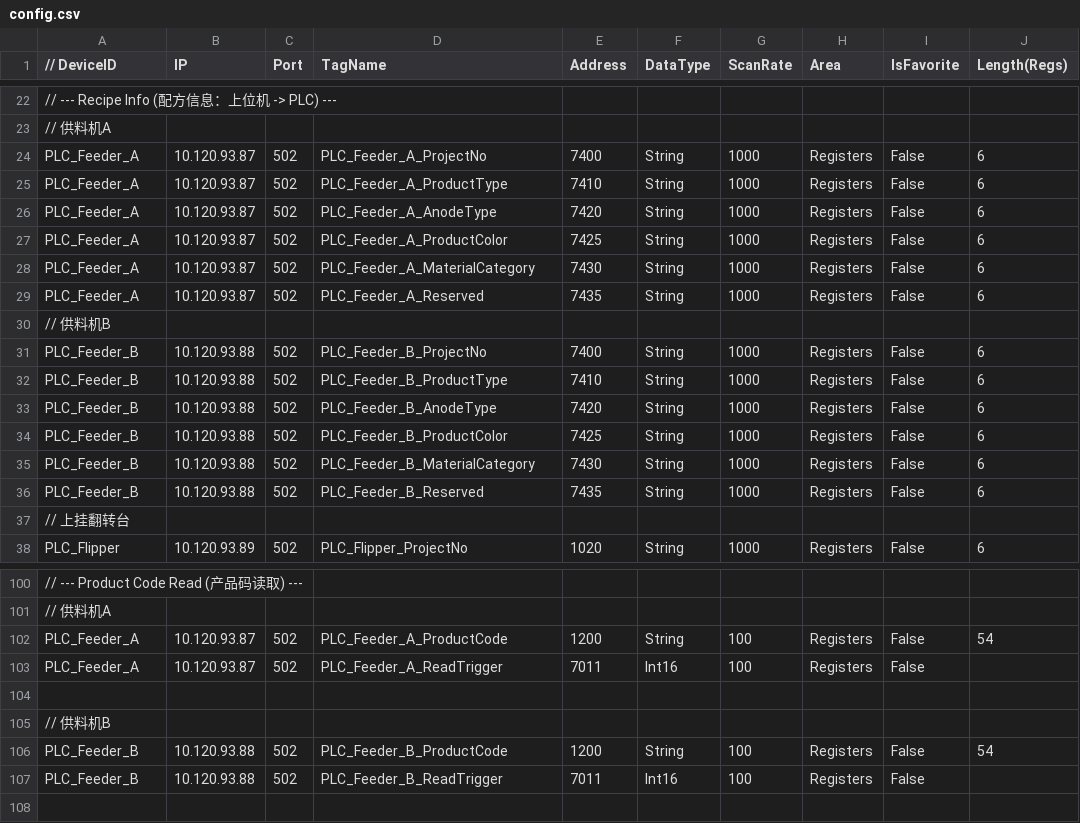
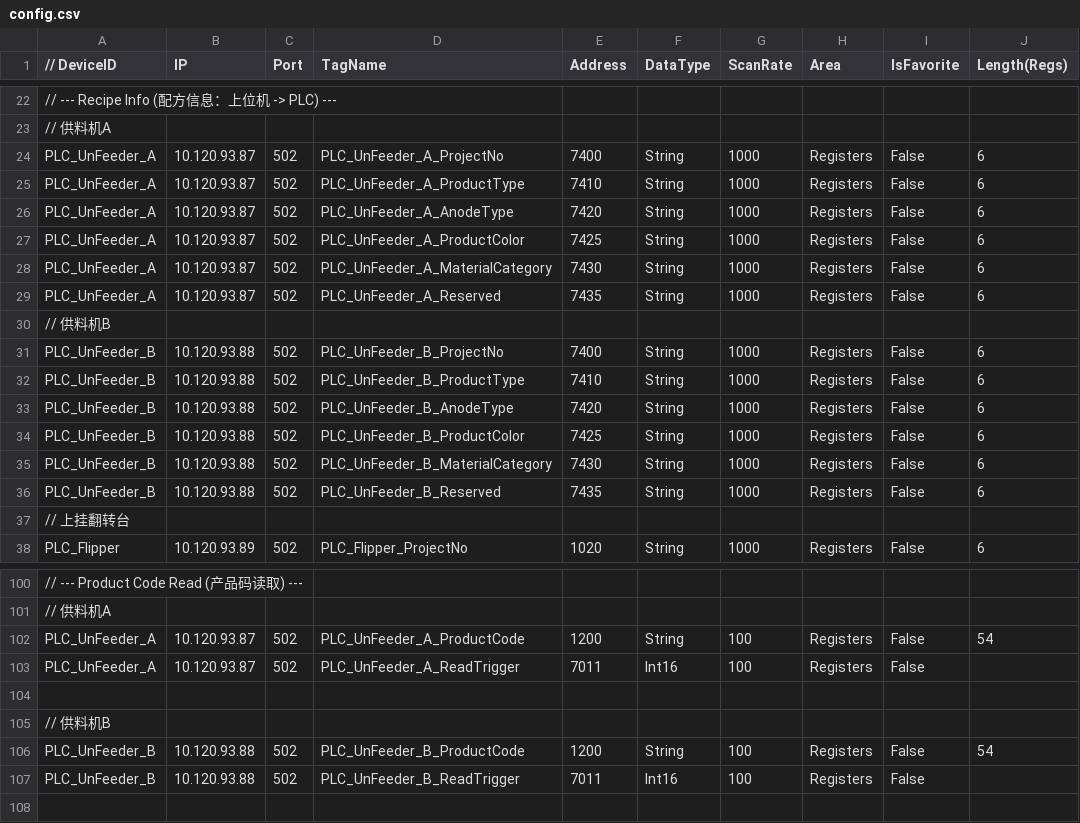
Before and after one commit to buweihao/MidOnline, a CSV file: BasicRegionNavigation/Configs/config.csv, drawn as a sheet; only a part is shown, gaps mark what is left out; the diff covers the shown part only; the diff names each change by its address in the sheet, - before the commit and + after, or states it on an @@ line.

```diff
--- a/BasicRegionNavigation/Configs/config.csv
+++ b/BasicRegionNavigation/Configs/config.csv
-A24:A29 (// DeviceID): PLC_Feeder_A
+A24:A29 (// DeviceID): PLC_UnFeeder_A
-D24 (TagName): PLC_Feeder_A_ProjectNo
+D24 (TagName): PLC_UnFeeder_A_ProjectNo
-D25 (TagName): PLC_Feeder_A_ProductType
+D25 (TagName): PLC_UnFeeder_A_ProductType
-D26 (TagName): PLC_Feeder_A_AnodeType
+D26 (TagName): PLC_UnFeeder_A_AnodeType
-D27 (TagName): PLC_Feeder_A_ProductColor
+D27 (TagName): PLC_UnFeeder_A_ProductColor
-D28 (TagName): PLC_Feeder_A_MaterialCategory
+D28 (TagName): PLC_UnFeeder_A_MaterialCategory
-D29 (TagName): PLC_Feeder_A_Reserved
+D29 (TagName): PLC_UnFeeder_A_Reserved
-A31:A36 (// DeviceID): PLC_Feeder_B
+A31:A36 (// DeviceID): PLC_UnFeeder_B
-D31 (TagName): PLC_Feeder_B_ProjectNo
+D31 (TagName): PLC_UnFeeder_B_ProjectNo
-D32 (TagName): PLC_Feeder_B_ProductType
+D32 (TagName): PLC_UnFeeder_B_ProductType
-D33 (TagName): PLC_Feeder_B_AnodeType
+D33 (TagName): PLC_UnFeeder_B_AnodeType
-D34 (TagName): PLC_Feeder_B_ProductColor
+D34 (TagName): PLC_UnFeeder_B_ProductColor
-D35 (TagName): PLC_Feeder_B_MaterialCategory
+D35 (TagName): PLC_UnFeeder_B_MaterialCategory
-D36 (TagName): PLC_Feeder_B_Reserved
+D36 (TagName): PLC_UnFeeder_B_Reserved
-A102:A103 (// DeviceID): PLC_Feeder_A
+A102:A103 (// DeviceID): PLC_UnFeeder_A
-D102 (TagName): PLC_Feeder_A_ProductCode
+D102 (TagName): PLC_UnFeeder_A_ProductCode
-D103 (TagName): PLC_Feeder_A_ReadTrigger
+D103 (TagName): PLC_UnFeeder_A_ReadTrigger
-A106:A107 (// DeviceID): PLC_Feeder_B
+A106:A107 (// DeviceID): PLC_UnFeeder_B
-D106 (TagName): PLC_Feeder_B_ProductCode
+D106 (TagName): PLC_UnFeeder_B_ProductCode
-D107 (TagName): PLC_Feeder_B_ReadTrigger
+D107 (TagName): PLC_UnFeeder_B_ReadTrigger
```
Also changed, not shown: 92 edited cells elsewhere in this file, 10 other files.
